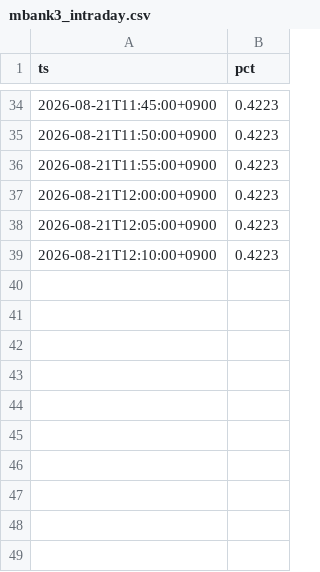
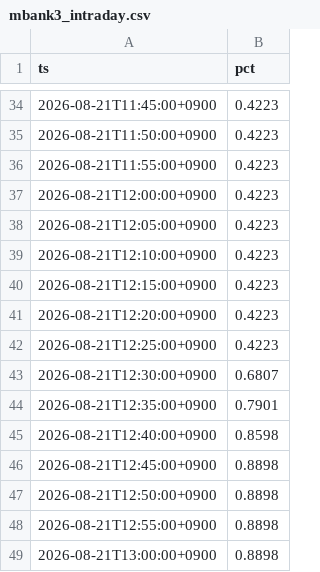
Before and after one commit to SakuraIndex/M-BANK3, a CSV file: docs/outputs/mbank3_intraday.csv, drawn as a sheet; only a part is shown, gaps mark what is left out.

```diff
--- a/docs/outputs/mbank3_intraday.csv
+++ b/docs/outputs/mbank3_intraday.csv
@@ -39 +39,11 @@ ts,pct
 2026-08-21T12:10:00+0900,0.4223
+2026-08-21T12:15:00+0900,0.4223
+2026-08-21T12:20:00+0900,0.4223
+2026-08-21T12:25:00+0900,0.4223
+2026-08-21T12:30:00+0900,0.6807
+2026-08-21T12:35:00+0900,0.7901
+2026-08-21T12:40:00+0900,0.8598
+2026-08-21T12:45:00+0900,0.8898
+2026-08-21T12:50:00+0900,0.8898
+2026-08-21T12:55:00+0900,0.8898
+2026-08-21T13:00:00+0900,0.8898
```
Also changed, not shown: 3 other files.
